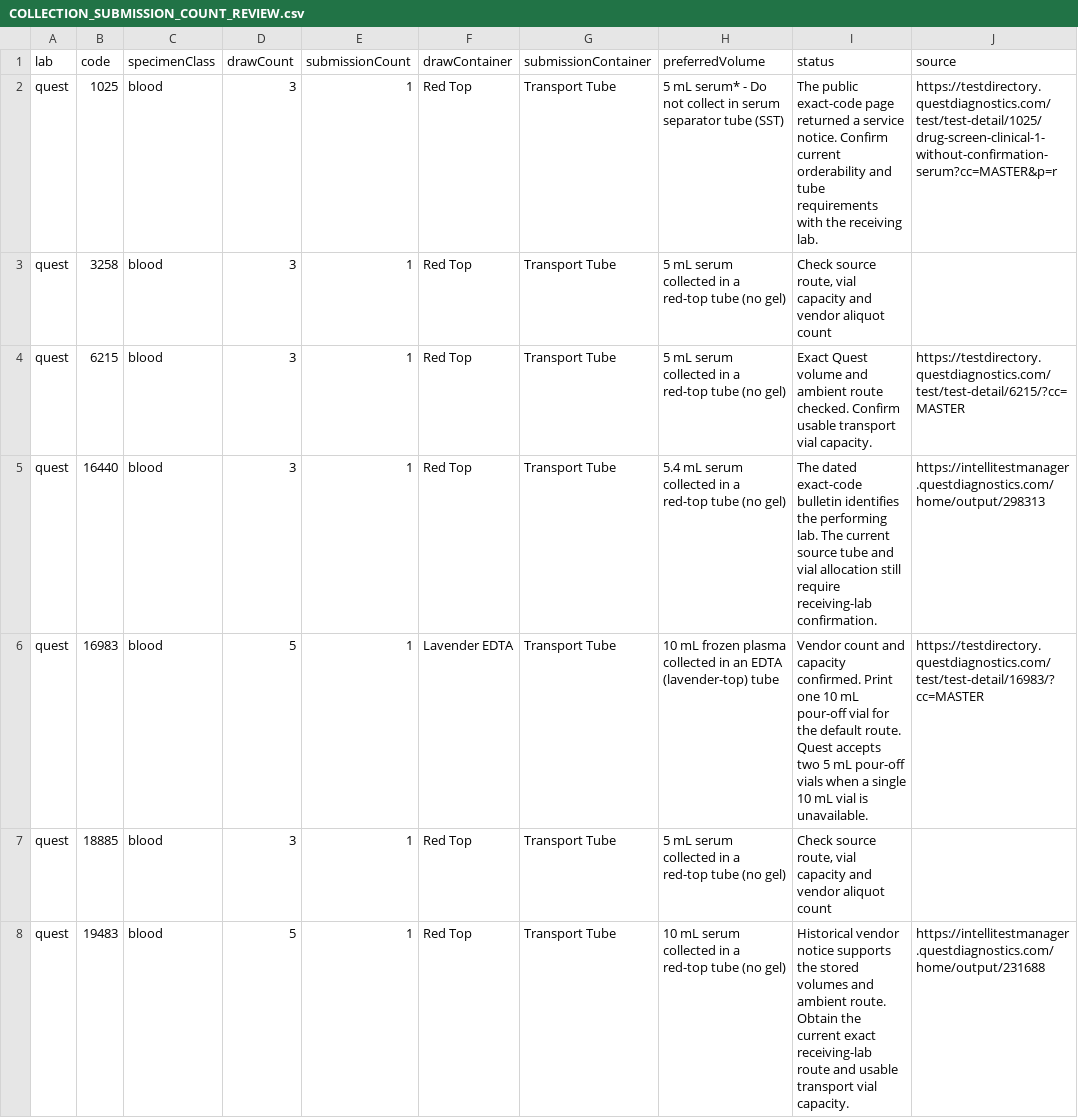
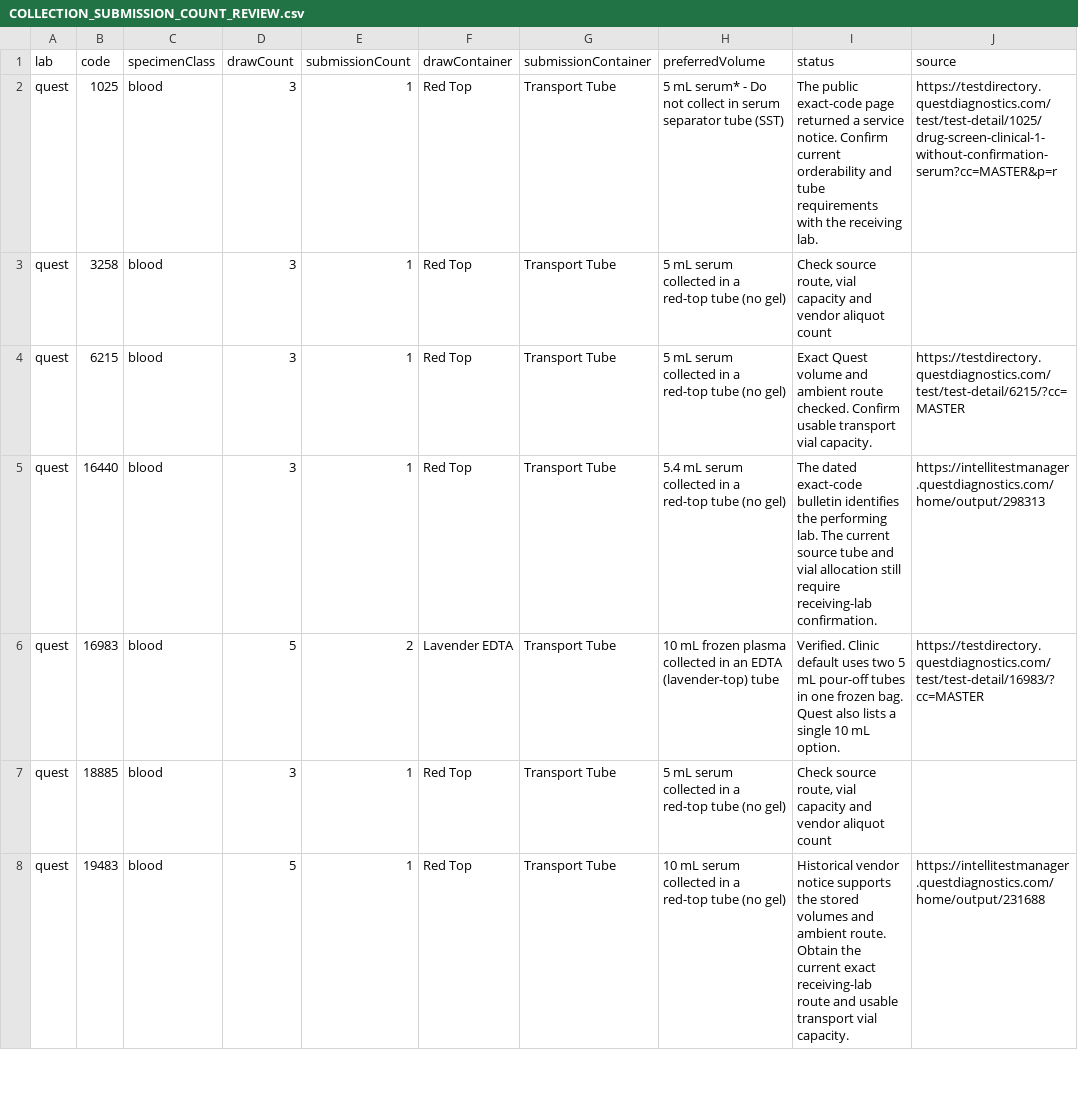
Before and after one commit to 5amlim/Lab-Calculator, a CSV file: audits/master/COLLECTION_SUBMISSION_COUNT_REVIEW.csv, drawn as a sheet; only a part is shown.

```diff
--- a/audits/master/COLLECTION_SUBMISSION_COUNT_REVIEW.csv
+++ b/audits/master/COLLECTION_SUBMISSION_COUNT_REVIEW.csv
@@ -5,3 +5,3 @@ quest,6215,blood,3,1,Red Top,Transport Tube,5 mL serum collected in a red-top tu
 quest,16440,blood,3,1,Red Top,Transport Tube,5.4 mL serum collected in a red-top tube (no gel),The dated exact-code bulletin identifies the performing lab. The current source tube and vial allocation still require receiving-lab confirmation.,https://intellitestmanager.questdiagnostics.com/home/output/298313
-quest,16983,blood,5,1,Lavender EDTA,Transport Tube,10 mL frozen plasma collected in an EDTA (lavender-top) tube,Vendor count and capacity confirmed. Print one 10 mL pour-off vial for the default route. Quest accepts two 5 mL pour-off vials when a single 10 mL vial is unavailable.,https://testdirectory.questdiagnostics.com/test/test-detail/16983/?cc=MASTER
+quest,16983,blood,5,2,Lavender EDTA,Transport Tube,10 mL frozen plasma collected in an EDTA (lavender-top) tube,Verified. Clinic default uses two 5 mL pour-off tubes in one frozen bag. Quest also lists a single 10 mL option.,https://testdirectory.questdiagnostics.com/test/test-detail/16983/?cc=MASTER
 quest,18885,blood,3,1,Red Top,Transport Tube,5 mL serum collected in a red-top tube (no gel),"Check source route, vial capacity and vendor aliquot count",
```
Also changed, not shown: audits/master/CLINICAL_FIELD_CHANGES.csv, audits/master/CORRECTED_TESTS.csv, 9 other files.
